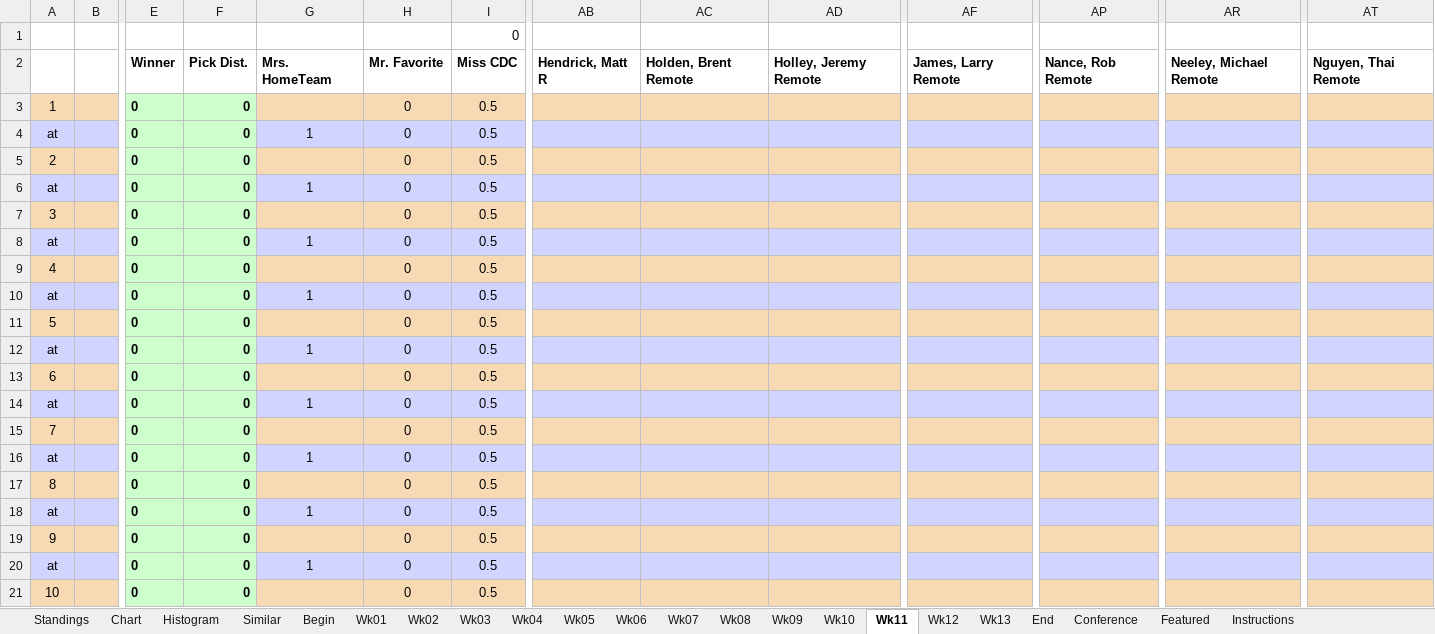
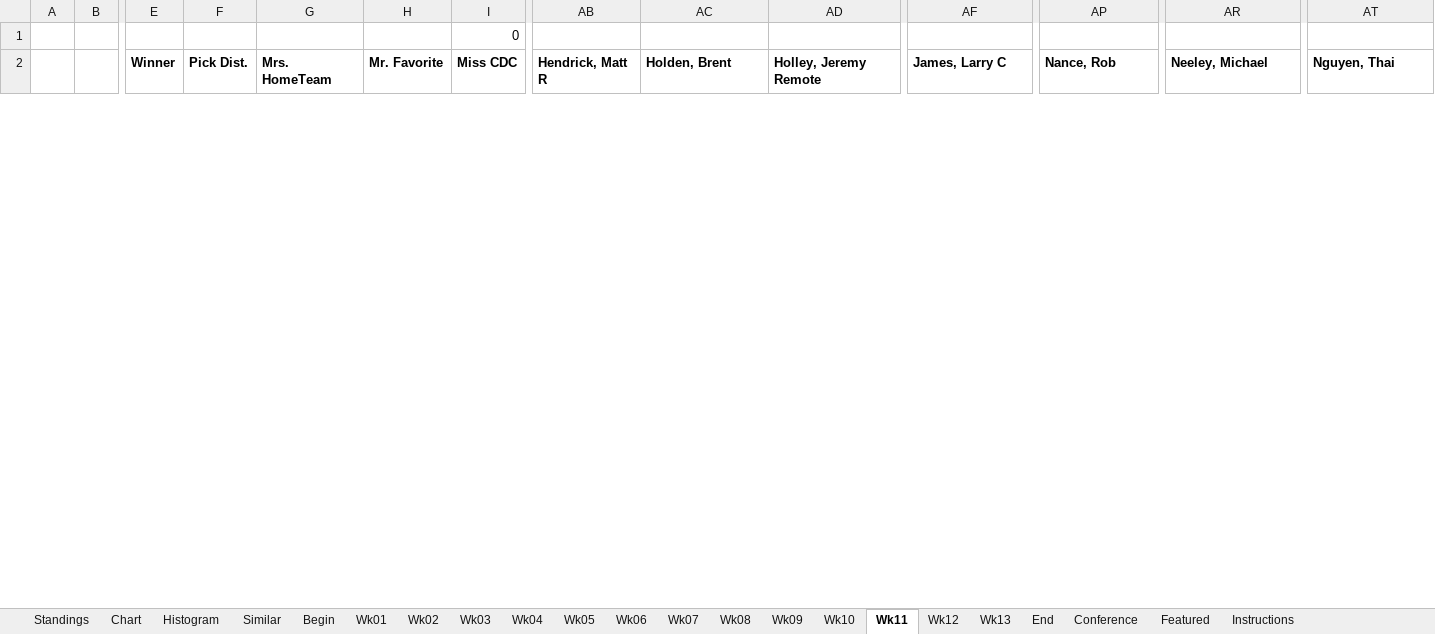
Before and after one commit to blreams/collegefootballpick10, an Excel workbook: excel_history/data/pool_2016_standings.xlsm, sheet Wk11, drawn as a sheet; only a part is shown, gaps mark what is left out; values as stored, in another font and other column widths than the file's, no borders; charts and pictures and conditional formats not drawn; removed rows and columns are numbered as before the commit, all else as after; rows hold the shown columns only; the diff covers the shown part only; the diff names each change by its address in the sheet, - before the commit and + after, or states it on an @@ line.

```diff
--- a/excel_history/data/pool_2016_standings.xlsm (sheet Wk11)
+++ b/excel_history/data/pool_2016_standings.xlsm (sheet Wk11)
-AC2: Holden, Brent Remote
+AC2: Holden, Brent
-AF2: James, Larry Remote
+AF2: James, Larry C
-AP2: Nance, Rob Remote
+AP2: Nance, Rob
-AR2: Neeley, Michael Remote
+AR2: Neeley, Michael
-AT2: Nguyen, Thai Remote
+AT2: Nguyen, Thai
-row 3: 1 |  | 0 | 0 |  | 0 | 0.5
-row 4: at |  | 0 | 0 | 1 | 0 | 0.5
-row 5: 2 |  | 0 | 0 |  | 0 | 0.5
-row 6: at |  | 0 | 0 | 1 | 0 | 0.5
-row 7: 3 |  | 0 | 0 |  | 0 | 0.5
-row 8: at |  | 0 | 0 | 1 | 0 | 0.5
-row 9: 4 |  | 0 | 0 |  | 0 | 0.5
-row 10: at |  | 0 | 0 | 1 | 0 | 0.5
-row 11: 5 |  | 0 | 0 |  | 0 | 0.5
-row 12: at |  | 0 | 0 | 1 | 0 | 0.5
-row 13: 6 |  | 0 | 0 |  | 0 | 0.5
-row 14: at |  | 0 | 0 | 1 | 0 | 0.5
-row 15: 7 |  | 0 | 0 |  | 0 | 0.5
-row 16: at |  | 0 | 0 | 1 | 0 | 0.5
-row 17: 8 |  | 0 | 0 |  | 0 | 0.5
-row 18: at |  | 0 | 0 | 1 | 0 | 0.5
-row 19: 9 |  | 0 | 0 |  | 0 | 0.5
-row 20: at |  | 0 | 0 | 1 | 0 | 0.5
-row 21: 10 |  | 0 | 0 |  | 0 | 0.5
```
Also changed, not shown: 32 added rows, 13 removed rows and 7 edited cells elsewhere in this sheet, sheet Similar, sheet Standings, sheet Chart, sheet Wk10, sheet Conference, sheet Wk13, 13 more sheets, formulas that keep their value, charts or pictures, excel_history/data/pool_2015_standings.xlsm.
